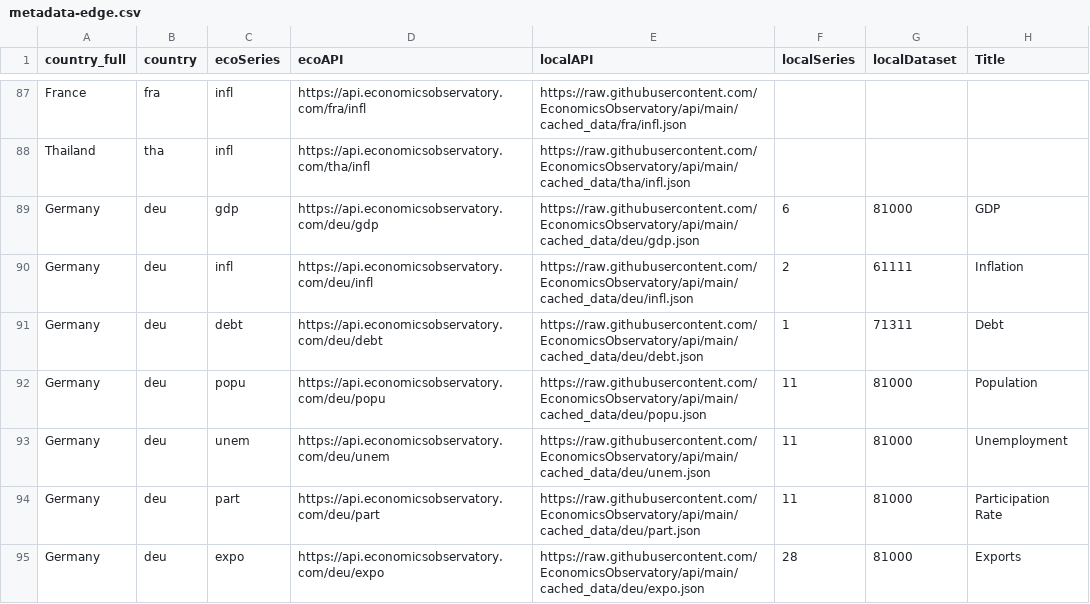
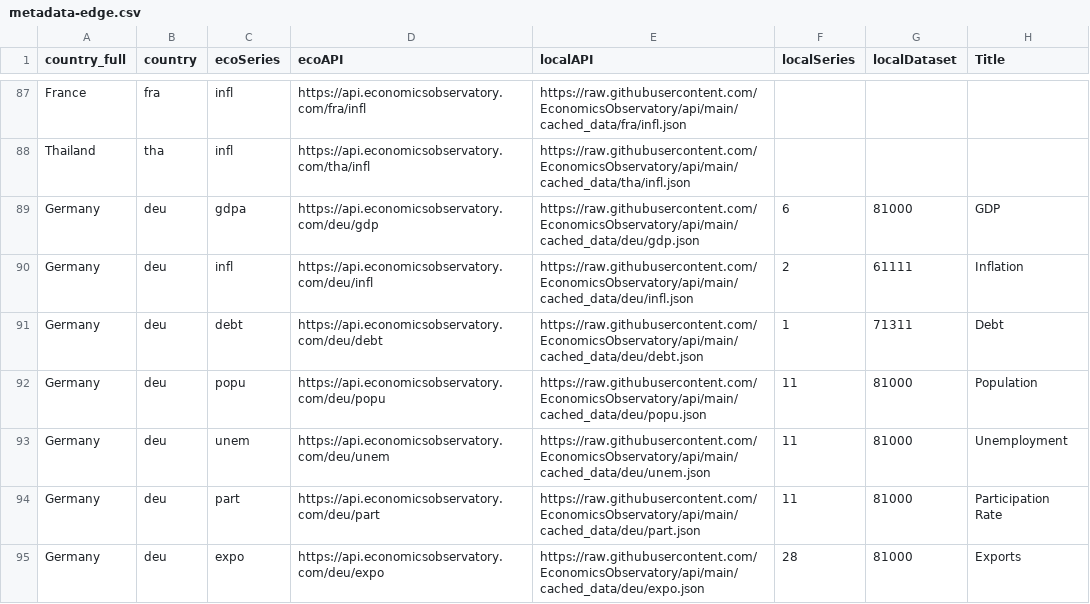
Before and after one commit to EconomicsObservatory/api, a CSV file: metadata-edge.csv, drawn as a sheet; only a part is shown, gaps mark what is left out; the diff covers the shown part only; the diff names each change by its address in the sheet, - before the commit and + after, or states it on an @@ line.

```diff
--- a/metadata-edge.csv
+++ b/metadata-edge.csv
-C89 (ecoSeries): gdp
+C89 (ecoSeries): gdpa
```
Also changed, not shown: 3 removed rows and 8 edited cells elsewhere in this file, 49 other files.
